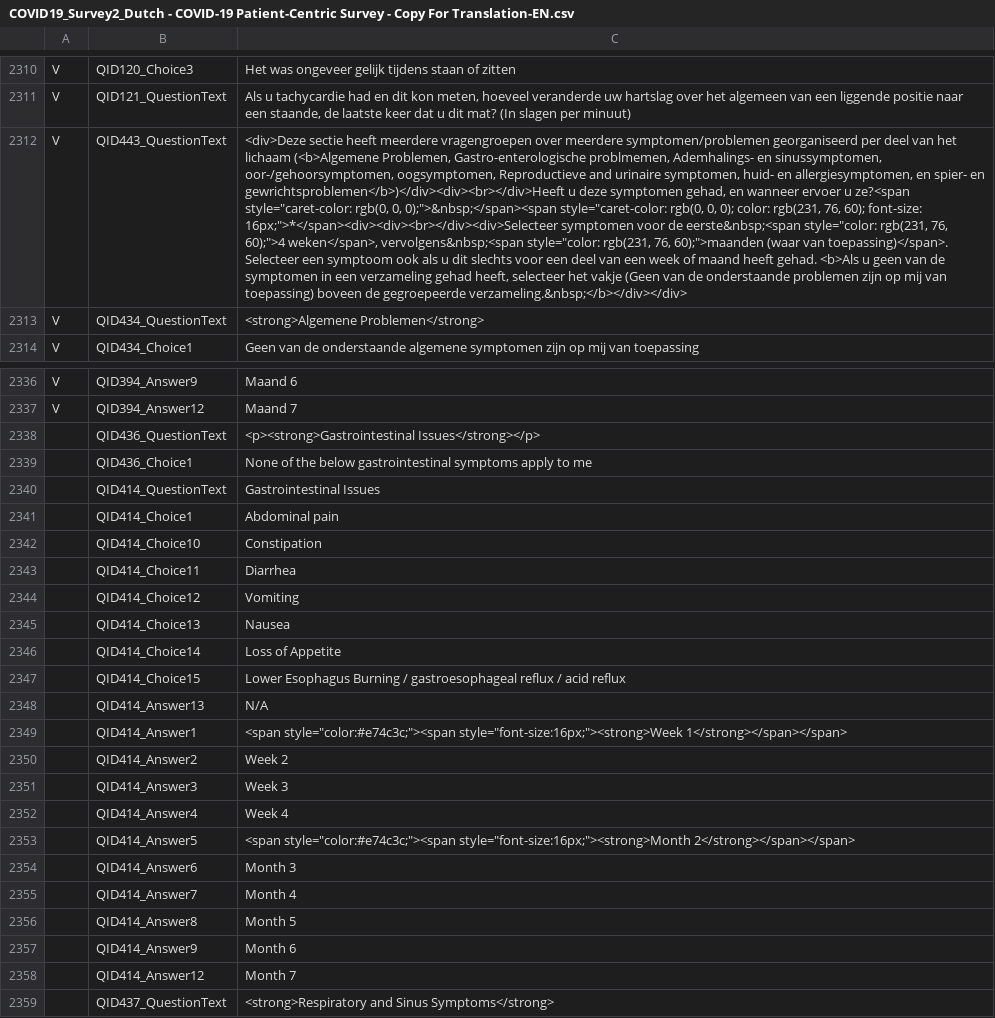
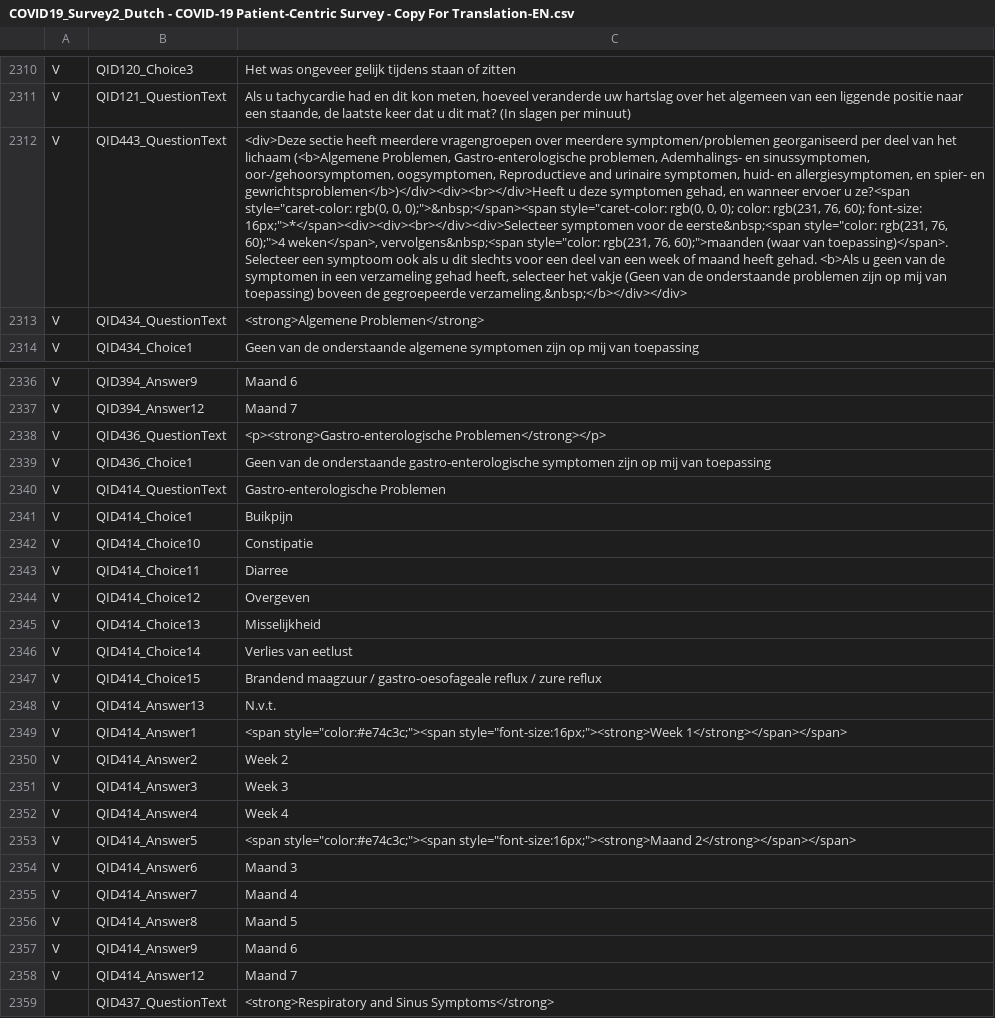
Before and after one commit to msteenhagen/vertaling-covid-vragenlijst, a CSV file: COVID19_Survey2_Dutch - COVID-19 Patient-Centric Survey - Copy For Translation-EN.csv, drawn as a sheet; only a part is shown, gaps mark what is left out; the diff names each change by its address in the sheet, - before the commit and + after, or states it on an @@ line.

Commit message:
translate QID436, QID414 +fix typo

```diff
--- a/COVID19_Survey2_Dutch - COVID-19 Patient-Centric Survey - Copy For Translation-EN.csv
+++ b/COVID19_Survey2_Dutch - COVID-19 Patient-Centric Survey - Copy For Translation-EN.csv
-C2312: …Problemen, Gastro-enterologische problmemen, Ademhalings- en…
+C2312: …Problemen, Gastro-enterologische problemen, Ademhalings- en…
-A2338:A2358: (empty)
+A2338:A2358: V
-C2338: <p><strong>Gastrointestinal Issues</strong></p>
+C2338: <p><strong>Gastro-enterologische Problemen</strong></p>
-C2339: None of the below gastrointestinal symptoms apply to me
+C2339: Geen van de onderstaande gastro-enterologische symptomen zijn op mij van toepassing
-C2340: Gastrointestinal Issues
+C2340: Gastro-enterologische Problemen
-C2341: Abdominal pain
+C2341: Buikpijn
-C2342: Constipation
+C2342: Constipatie
-C2343: Diarrhea
+C2343: Diarree
-C2344: Vomiting
+C2344: Overgeven
-C2345: Nausea
+C2345: Misselijkheid
-C2346: Loss of Appetite
+C2346: Verlies van eetlust
-C2347: Lower Esophagus Burning / gastroesophageal reflux / acid reflux
+C2347: Brandend maagzuur / gastro-oesofageale reflux / zure reflux
-C2348: N/A
+C2348: N.v.t.
-C2353: <span style="color:#e74c3c;"><span style="font-size:16px;"><strong>Month 2</strong></span></span>
+C2353: <span style="color:#e74c3c;"><span style="font-size:16px;"><strong>Maand 2</strong></span></span>
-C2354: Month 3
+C2354: Maand 3
-C2355: Month 4
+C2355: Maand 4
-C2356: Month 5
+C2356: Maand 5
-C2357: Month 6
+C2357: Maand 6
-C2358: Month 7
+C2358: Maand 7
```
